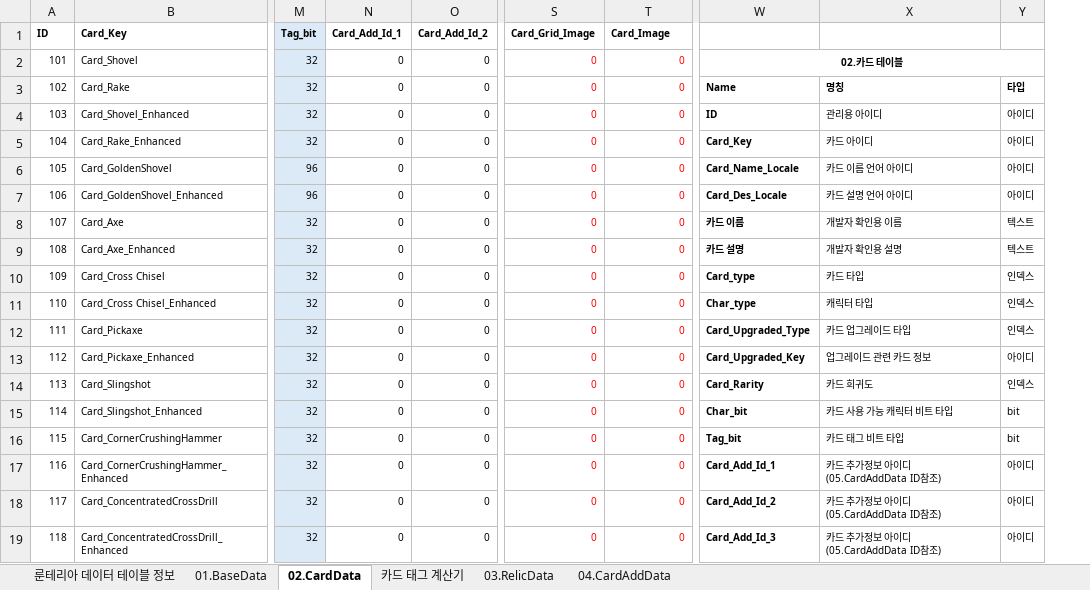
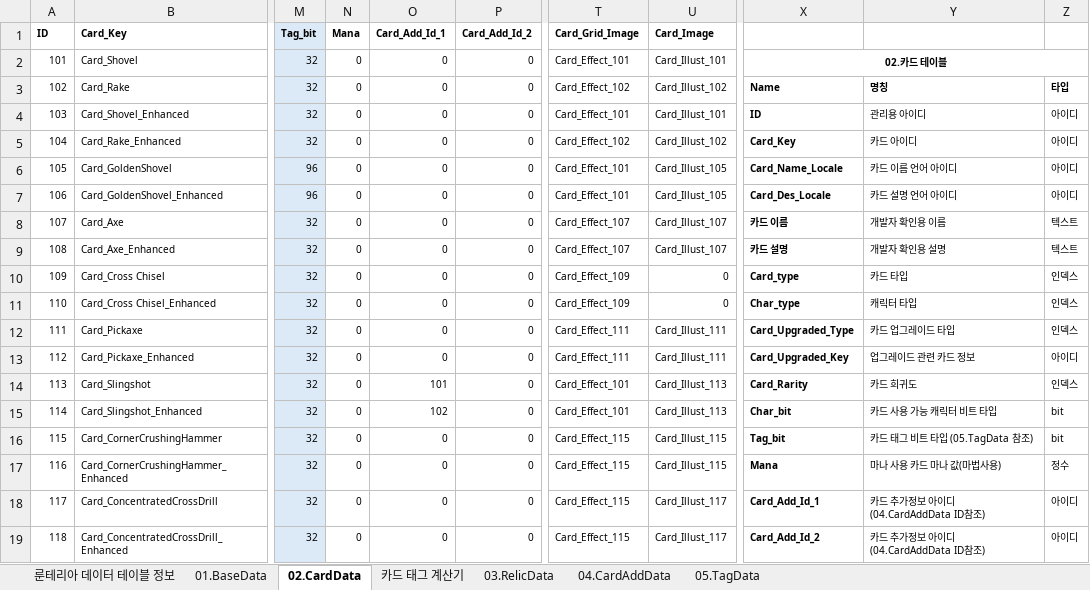
Before and after one commit to kauthor/FluffyDisdog, an Excel workbook: Plan/Table/룬테리아 데이터 테이블.xlsm, sheet 02.CardData, drawn as a sheet; only a part is shown, gaps mark what is left out; values as stored, in another font and other column widths than the file's, no borders; addresses are those after the commit; the diff covers the shown part only; the diff names each change by its address in the sheet, - before the commit and + after, or states it on an @@ line.

Commit message:
CardAdd, Tag Data 작업

```diff
--- a/Plan/Table/룬테리아 데이터 테이블.xlsm (sheet 02.CardData)
+++ b/Plan/Table/룬테리아 데이터 테이블.xlsm (sheet 02.CardData)
+sheet tab: 05.TagData
+column N (Mana), rows 2-19: all 0
-T2 (Card_Grid_Image): 0
+T2 (Card_Grid_Image): Card_Effect_101
-T2:U19 text colour: #FF0000
+T2:U19 text colour: black
-U2 (Card_Image): 0
+U2 (Card_Image): Card_Illust_101
-T3 (Card_Grid_Image): 0
+T3 (Card_Grid_Image): Card_Effect_102
-U3 (Card_Image): 0
+U3 (Card_Image): Card_Illust_102
-T4 (Card_Grid_Image): 0
+T4 (Card_Grid_Image): Card_Effect_101
-U4 (Card_Image): 0
+U4 (Card_Image): Card_Illust_101
-T5 (Card_Grid_Image): 0
+T5 (Card_Grid_Image): Card_Effect_102
-U5 (Card_Image): 0
+U5 (Card_Image): Card_Illust_102
-T6:T7 (Card_Grid_Image): 0
+T6:T7 (Card_Grid_Image): Card_Effect_101
-U6:U7 (Card_Image): 0
+U6:U7 (Card_Image): Card_Illust_105
-T8:T9 (Card_Grid_Image): 0
+T8:T9 (Card_Grid_Image): Card_Effect_107
-U8:U9 (Card_Image): 0
+U8:U9 (Card_Image): Card_Illust_107
-T10:T11 (Card_Grid_Image): 0
+T10:T11 (Card_Grid_Image): Card_Effect_109
-T12:T13 (Card_Grid_Image): 0
+T12:T13 (Card_Grid_Image): Card_Effect_111
-U12:U13 (Card_Image): 0
+U12:U13 (Card_Image): Card_Illust_111
-O14 (Card_Add_Id_1): 0
+O14 (Card_Add_Id_1): 101
-T14:T15 (Card_Grid_Image): 0
+T14:T15 (Card_Grid_Image): Card_Effect_101
-U14:U15 (Card_Image): 0
+U14:U15 (Card_Image): Card_Illust_113
-O15 (Card_Add_Id_1): 0
+O15 (Card_Add_Id_1): 102
-T16:T19 (Card_Grid_Image): 0
+T16:T19 (Card_Grid_Image): Card_Effect_115
-U16:U17 (Card_Image): 0
+U16:U17 (Card_Image): Card_Illust_115
-Y16: 카드 태그 비트 타입
+Y16: 카드 태그 비트 타입 (05.TagData 참조)
-X17: Card_Add_Id_1
+X17: Mana
-Y17: 카드 추가정보 아이디 (05.CardAddData ID참조)
+Y17: 마나 사용 카드 마나 값(마법사용)
-Z17: 아이디
+Z17: 정수
-U18:U19 (Card_Image): 0
+U18:U19 (Card_Image): Card_Illust_117
-X18: Card_Add_Id_2
+X18: Card_Add_Id_1
-Y18:Y19: 카드 추가정보 아이디 (05.CardAddData ID참조)
+Y18:Y19: 카드 추가정보 아이디 (04.CardAddData ID참조)
-X19: Card_Add_Id_3
+X19: Card_Add_Id_2
```
Also changed, not shown: 56 edited cells and cell formats elsewhere in this sheet, sheet 04.CardAddData, sheet 03.RelicData.
